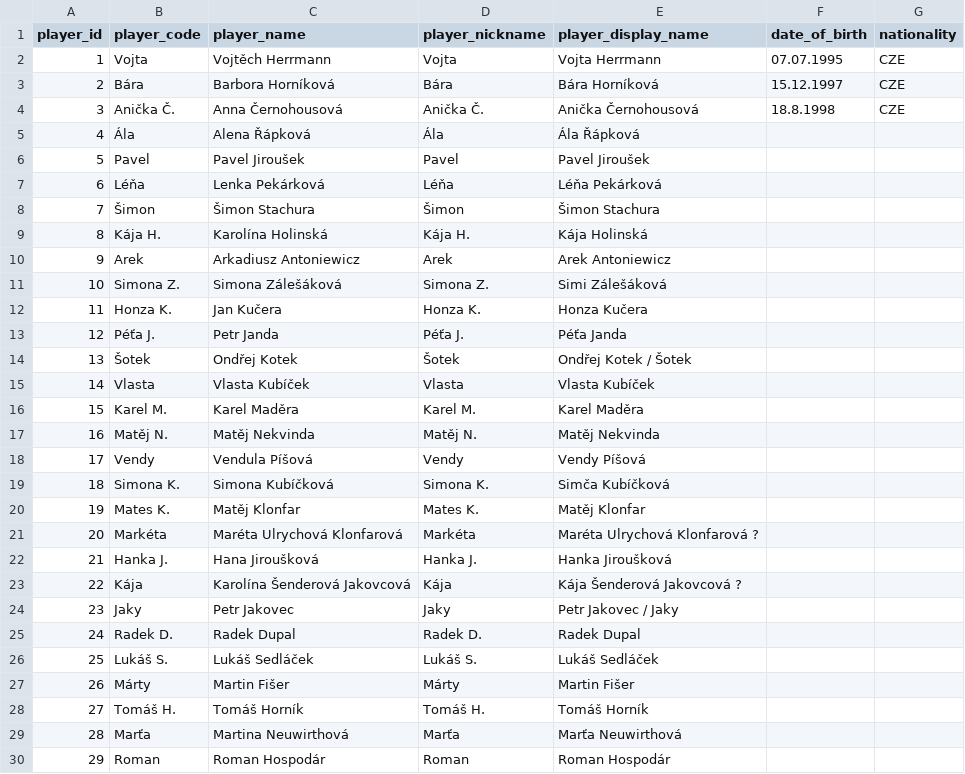
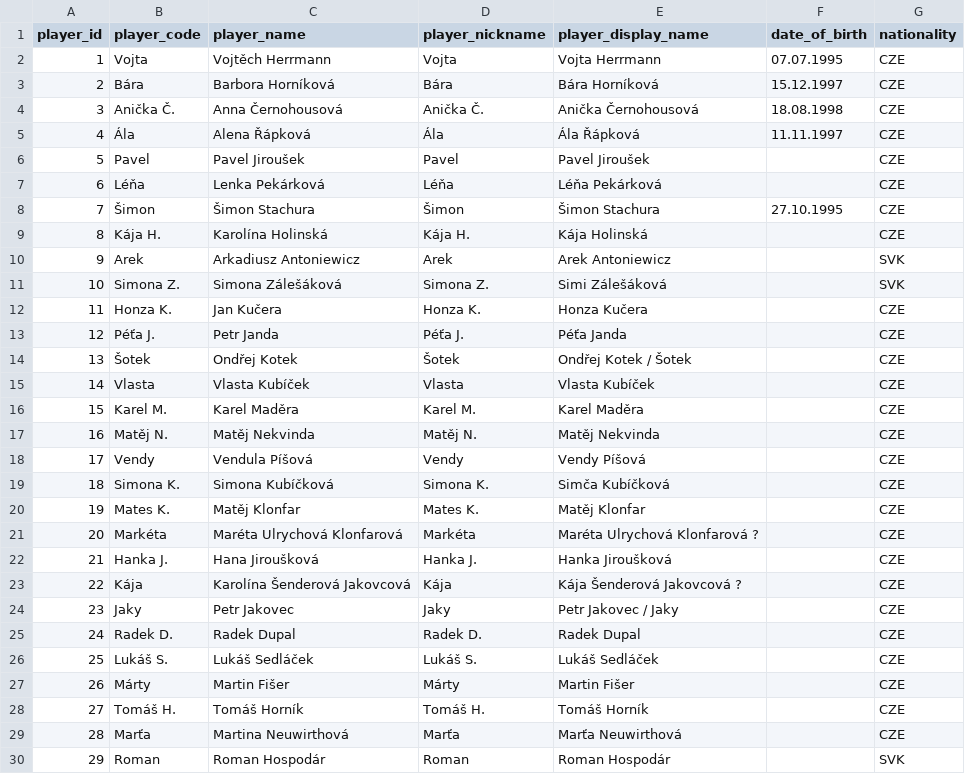
Before and after one commit to vojtechherrmann/rozvedcik, a CSV file: historical_results/data/player.csv, drawn as a sheet; only a part is shown; the diff covers the shown part only.

Commit message:
more about players

```diff
--- a/historical_results/data/player.csv
+++ b/historical_results/data/player.csv
@@ -3,28 +3,28 @@
 2,Bára,Barbora Horníková,Bára,Bára Horníková,15.12.1997,CZE
-3,Anička Č.,Anna Černohousová,Anička Č.,Anička Černohousová,18.8.1998,CZE
-4,Ála,Alena Řápková,Ála,Ála Řápková,,
-5,Pavel,Pavel Jiroušek,Pavel,Pavel Jiroušek,,
-6,Léňa,Lenka Pekárková,Léňa,Léňa Pekárková,,
-7,Šimon,Šimon Stachura,Šimon,Šimon Stachura,,
-8,Kája H.,Karolína Holinská,Kája H.,Kája Holinská,,
-9,Arek,Arkadiusz Antoniewicz,Arek,Arek Antoniewicz,,
-10,Simona Z.,Simona Zálešáková,Simona Z.,Simi Zálešáková,,
-11,Honza K.,Jan Kučera,Honza K.,Honza Kučera,,
-12,Péťa J.,Petr Janda,Péťa J.,Péťa Janda,,
-13,Šotek,Ondřej Kotek,Šotek,Ondřej Kotek / Šotek,,
-14,Vlasta,Vlasta Kubíček,Vlasta,Vlasta Kubíček,,
-15,Karel M.,Karel Maděra,Karel M.,Karel Maděra,,
-16,Matěj N.,Matěj Nekvinda,Matěj N.,Matěj Nekvinda,,
-17,Vendy,Vendula Píšová,Vendy,Vendy Píšová,,
-18,Simona K.,Simona Kubíčková,Simona K.,Simča Kubíčková,,
-19,Mates K.,Matěj Klonfar,Mates K.,Matěj Klonfar,,
-20,Markéta,Maréta Ulrychová Klonfarová,Markéta,Maréta Ulrychová Klonfarová ?,,
-21,Hanka J.,Hana Jiroušková,Hanka J.,Hanka Jiroušková,,
-22,Kája,Karolína Šenderová Jakovcová,Kája,Kája Šenderová Jakovcová ?,,
-23,Jaky,Petr Jakovec,Jaky,Petr Jakovec / Jaky,,
-24,Radek D.,Radek Dupal,Radek D.,Radek Dupal,,
-25,Lukáš S.,Lukáš Sedláček,Lukáš S.,Lukáš Sedláček,,
-26,Márty,Martin Fišer,Márty,Martin Fišer,,
-27,Tomáš H.,Tomáš Horník,Tomáš H.,Tomáš Horník,,
-28,Marťa,Martina Neuwirthová,Marťa,Marťa Neuwirthová,,
-29,Roman,Roman Hospodár,Roman,Roman Hospodár,,
+3,Anička Č.,Anna Černohousová,Anička Č.,Anička Černohousová,18.08.1998,CZE
+4,Ála,Alena Řápková,Ála,Ála Řápková,11.11.1997,CZE
+5,Pavel,Pavel Jiroušek,Pavel,Pavel Jiroušek,,CZE
+6,Léňa,Lenka Pekárková,Léňa,Léňa Pekárková,,CZE
+7,Šimon,Šimon Stachura,Šimon,Šimon Stachura,27.10.1995,CZE
+8,Kája H.,Karolína Holinská,Kája H.,Kája Holinská,,CZE
+9,Arek,Arkadiusz Antoniewicz,Arek,Arek Antoniewicz,,SVK
+10,Simona Z.,Simona Zálešáková,Simona Z.,Simi Zálešáková,,SVK
+11,Honza K.,Jan Kučera,Honza K.,Honza Kučera,,CZE
+12,Péťa J.,Petr Janda,Péťa J.,Péťa Janda,,CZE
+13,Šotek,Ondřej Kotek,Šotek,Ondřej Kotek / Šotek,,CZE
+14,Vlasta,Vlasta Kubíček,Vlasta,Vlasta Kubíček,,CZE
+15,Karel M.,Karel Maděra,Karel M.,Karel Maděra,,CZE
+16,Matěj N.,Matěj Nekvinda,Matěj N.,Matěj Nekvinda,,CZE
+17,Vendy,Vendula Píšová,Vendy,Vendy Píšová,,CZE
+18,Simona K.,Simona Kubíčková,Simona K.,Simča Kubíčková,,CZE
+19,Mates K.,Matěj Klonfar,Mates K.,Matěj Klonfar,,CZE
+20,Markéta,Maréta Ulrychová Klonfarová,Markéta,Maréta Ulrychová Klonfarová ?,,CZE
+21,Hanka J.,Hana Jiroušková,Hanka J.,Hanka Jiroušková,,CZE
+22,Kája,Karolína Šenderová Jakovcová,Kája,Kája Šenderová Jakovcová ?,,CZE
+23,Jaky,Petr Jakovec,Jaky,Petr Jakovec / Jaky,,CZE
+24,Radek D.,Radek Dupal,Radek D.,Radek Dupal,,CZE
+25,Lukáš S.,Lukáš Sedláček,Lukáš S.,Lukáš Sedláček,,CZE
+26,Márty,Martin Fišer,Márty,Martin Fišer,,CZE
+27,Tomáš H.,Tomáš Horník,Tomáš H.,Tomáš Horník,,CZE
+28,Marťa,Martina Neuwirthová,Marťa,Marťa Neuwirthová,,CZE
+29,Roman,Roman Hospodár,Roman,Roman Hospodár,,SVK
```
Also changed, not shown: 90 edited cells elsewhere in this file.
